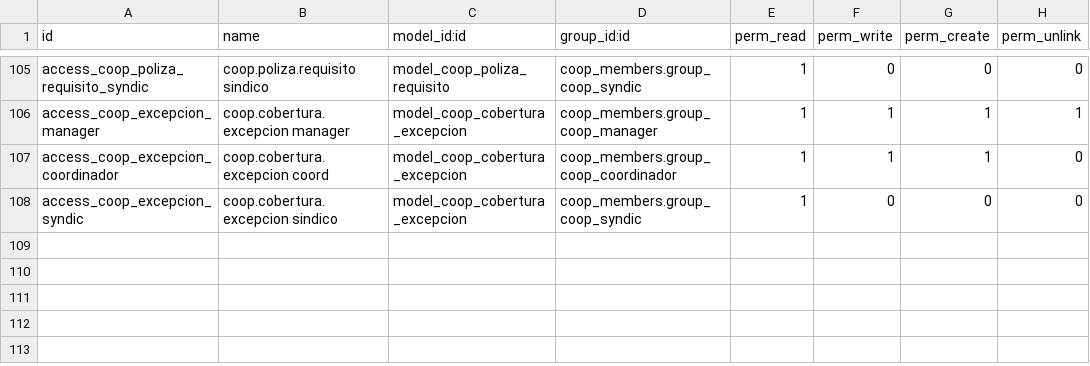
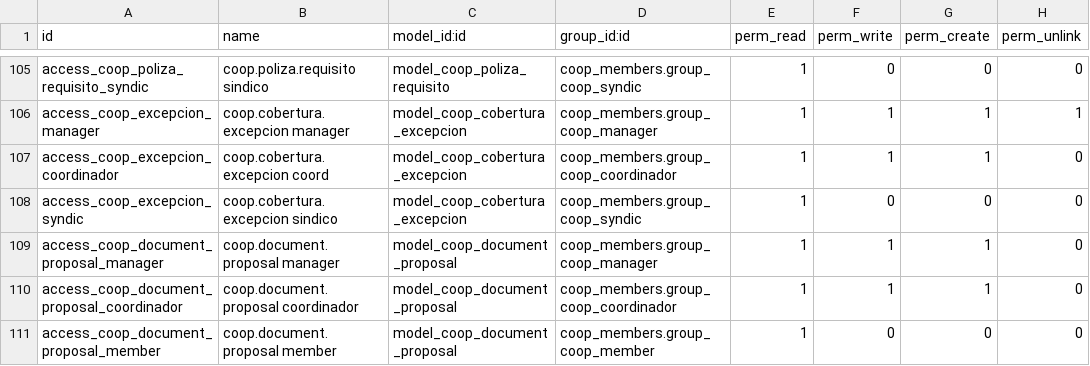
Before and after one commit to juguelio/coopeapp, a CSV file: addons/coop_construction/security/ir.model.access.csv, drawn as a sheet; only a part is shown, gaps mark what is left out.

Commit message:
feat(coopeapp): add Box document approval queue

```diff
--- a/addons/coop_construction/security/ir.model.access.csv
+++ b/addons/coop_construction/security/ir.model.access.csv
@@ -108 +108,4 @@ access_coop_excepcion_coordinador,coop.cobertura.excepcion coord,model_coop_cobe
 access_coop_excepcion_syndic,coop.cobertura.excepcion sindico,model_coop_cobertura_excepcion,coop_members.group_coop_syndic,1,0,0,0
+access_coop_document_proposal_manager,coop.document.proposal manager,model_coop_document_proposal,coop_members.group_coop_manager,1,1,1,0
+access_coop_document_proposal_coordinador,coop.document.proposal coordinador,model_coop_document_proposal,coop_members.group_coop_coordinador,1,1,1,0
+access_coop_document_proposal_member,coop.document.proposal member,model_coop_document_proposal,coop_members.group_coop_member,1,0,0,0
```
Also changed, not shown: 6 other files.
